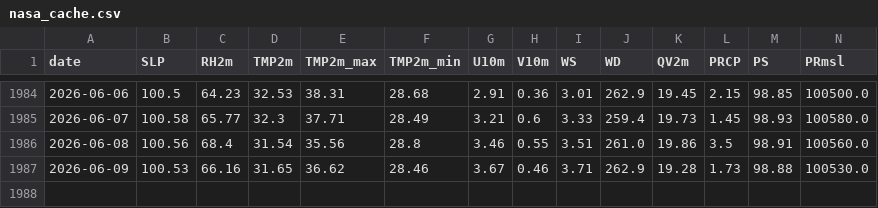
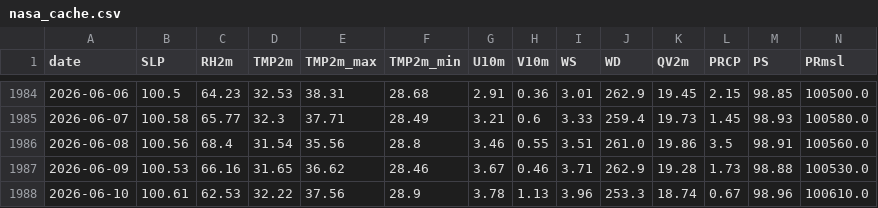
Before and after one commit to cdacaviral-source/multicity-forecast-data-classical, a CSV file: data/Mumbai/nasa_cache.csv, drawn as a sheet; only a part is shown, gaps mark what is left out; rows hold the shown columns only; the diff names each change by its address in the sheet, - before the commit and + after, or states it on an @@ line.

Commit message:
forecast-bot: daily run 2026-06-13

```diff
--- a/data/Mumbai/nasa_cache.csv
+++ b/data/Mumbai/nasa_cache.csv
+row 1988: 2026-06-10 | 100.61 | 62.53 | 32.22 | 37.56 | 28.9 | 3.78 | 1.13 | 3.96 | 253.3 | 18.74 | 0.67 | 98.96 | 100610.0
```
